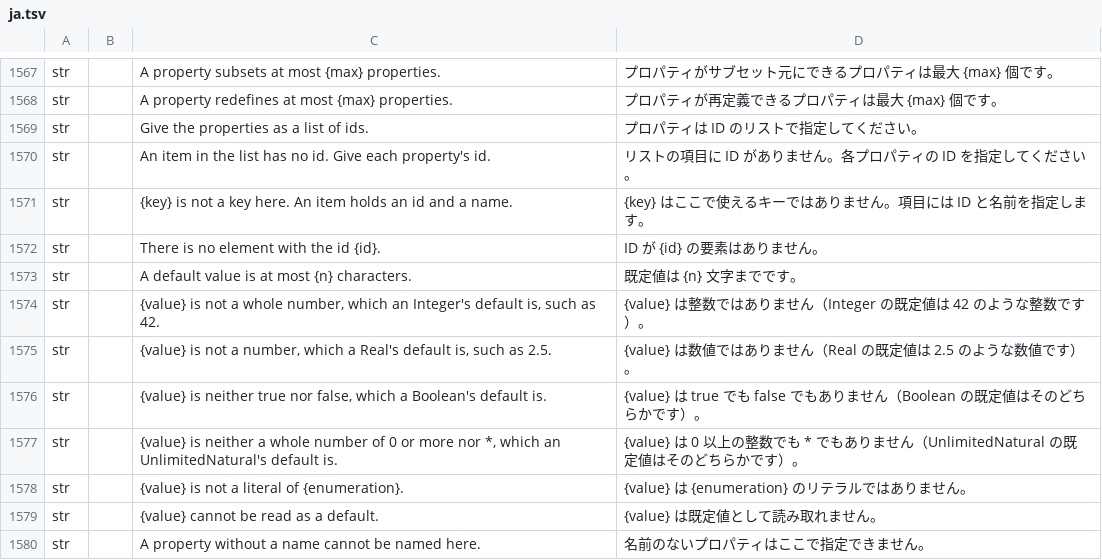
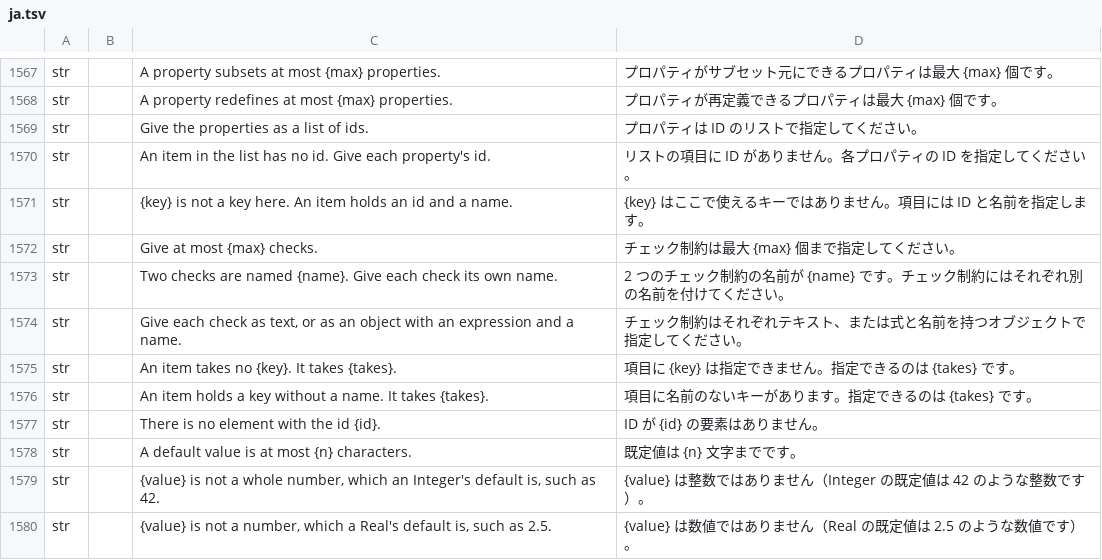
Before and after one commit to software-vision-ai/archforge, a TSV file: crates/ui-egui/src/i18n/ja.tsv, drawn as a sheet; only a part is shown, gaps mark what is left out; the shorter side is filled out with more unchanged rows.

```diff
--- a/crates/ui-egui/src/i18n/ja.tsv
+++ b/crates/ui-egui/src/i18n/ja.tsv
@@ -1571,2 +1571,7 @@ str		An item in the list has no id. Give each property's id.	リストの項目
 str		{key} is not a key here. An item holds an id and a name.	{key} はここで使えるキーではありません。項目には ID と名前を指定します。
+str		Give at most {max} checks.	チェック制約は最大 {max} 個まで指定してください。
+str		Two checks are named {name}. Give each check its own name.	2 つのチェック制約の名前が {name} です。チェック制約にはそれぞれ別の名前を付けてください。
+str		Give each check as text, or as an object with an expression and a name.	チェック制約はそれぞれテキスト、または式と名前を持つオブジェクトで指定してください。
+str		An item takes no {key}. It takes {takes}.	項目に {key} は指定できません。指定できるのは {takes} です。
+str		An item holds a key without a name. It takes {takes}.	項目に名前のないキーがあります。指定できるのは {takes} です。
 str		There is no element with the id {id}.	ID が {id} の要素はありません。
```
Also changed, not shown: crates/ui-egui/src/i18n/de.tsv, crates/ui-egui/src/i18n/es.tsv, 13 other files.
